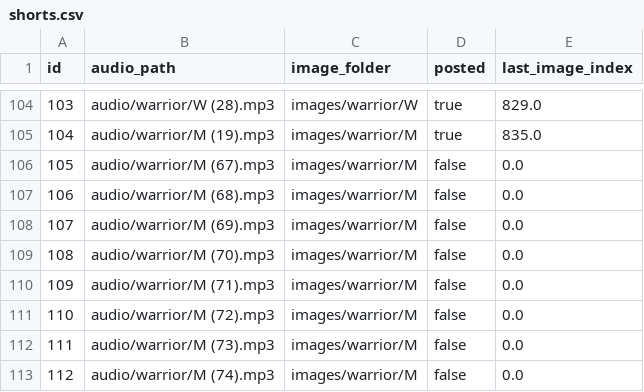
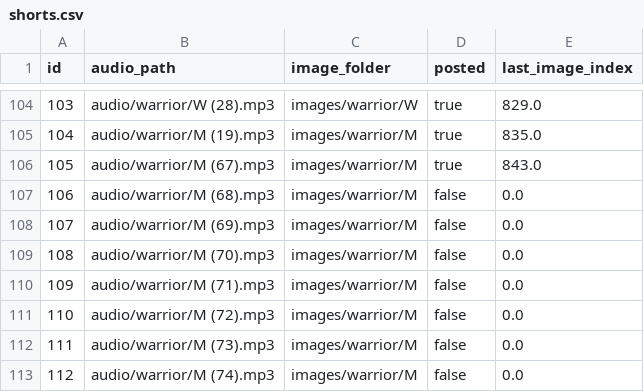
Before and after one commit to ansarisamaddev-byte/Automate-Video-Generator, a CSV file: shorts.csv, drawn as a sheet; only a part is shown, gaps mark what is left out.

```diff
--- a/shorts.csv
+++ b/shorts.csv
@@ -105,3 +105,3 @@ id,audio_path,image_folder,posted,last_image_index
 104,audio/warrior/M (19).mp3,images/warrior/M,true,835.0
-105,audio/warrior/M (67).mp3,images/warrior/M,false,0.0
+105,audio/warrior/M (67).mp3,images/warrior/M,true,843.0
 106,audio/warrior/M (68).mp3,images/warrior/M,false,0.0
```
